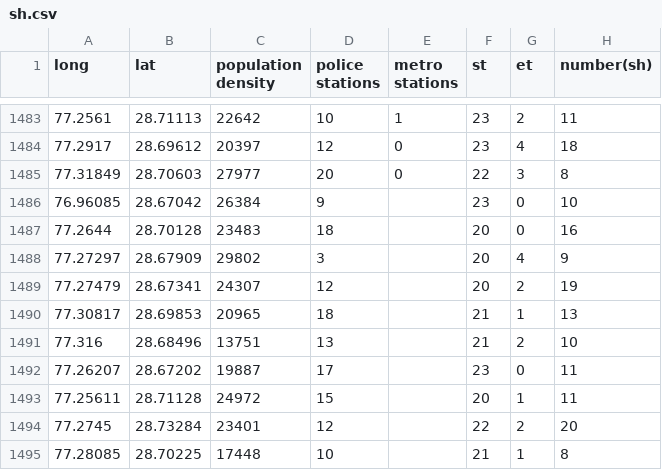
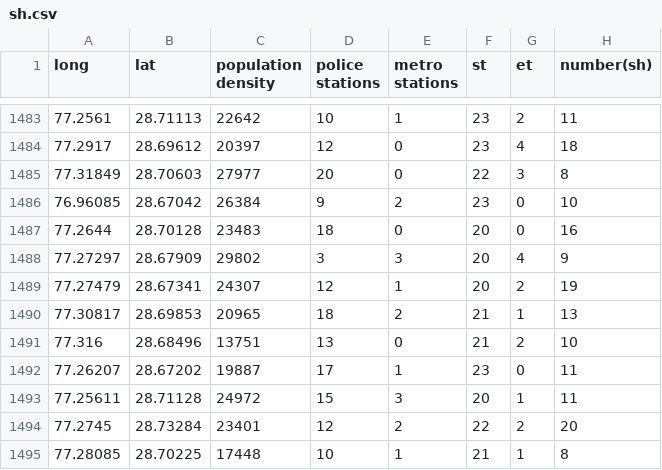
Before and after one commit to Sidd-R/SafeStride, a CSV file: Backend/sh.csv, drawn as a sheet; only a part is shown, gaps mark what is left out.

```diff
--- a/Backend/sh.csv
+++ b/Backend/sh.csv
@@ -1485,11 +1485,11 @@ long,lat,population density,police stations,metro stations,st,et,number(sh)
 77.31849,28.70603,27977,20,0,22,3,8
-76.96085,28.67042,26384,9,,23,0,10
-77.2644,28.70128,23483,18,,20,0,16
-77.27297,28.67909,29802,3,,20,4,9
-77.27479,28.67341,24307,12,,20,2,19
-77.30817,28.69853,20965,18,,21,1,13
-77.316,28.68496,13751,13,,21,2,10
-77.26207,28.67202,19887,17,,23,0,11
-77.25611,28.71128,24972,15,,20,1,11
-77.2745,28.73284,23401,12,,22,2,20
-77.28085,28.70225,17448,10,,21,1,8
+76.96085,28.67042,26384,9,2,23,0,10
+77.2644,28.70128,23483,18,0,20,0,16
+77.27297,28.67909,29802,3,3,20,4,9
+77.27479,28.67341,24307,12,1,20,2,19
+77.30817,28.69853,20965,18,2,21,1,13
+77.316,28.68496,13751,13,0,21,2,10
+77.26207,28.67202,19887,17,1,23,0,11
+77.25611,28.71128,24972,15,3,20,1,11
+77.2745,28.73284,23401,12,2,22,2,20
+77.28085,28.70225,17448,10,1,21,1,8
```
Also changed, not shown: 17 other files.
